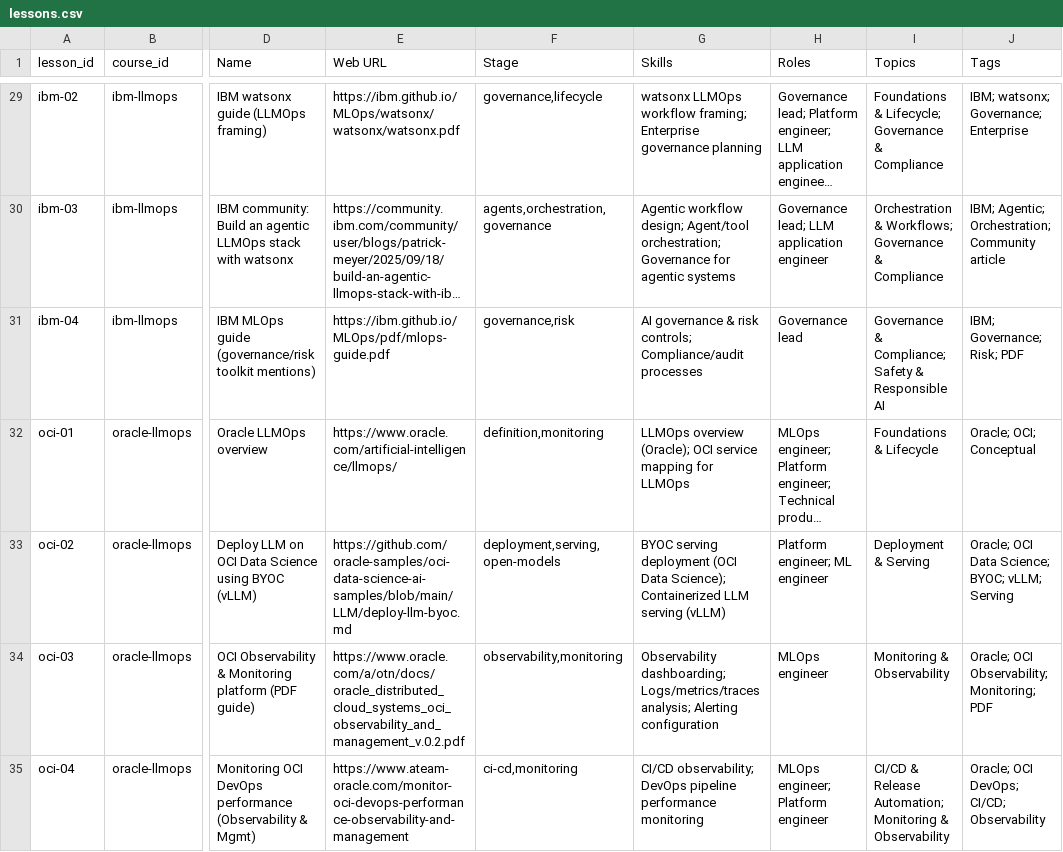
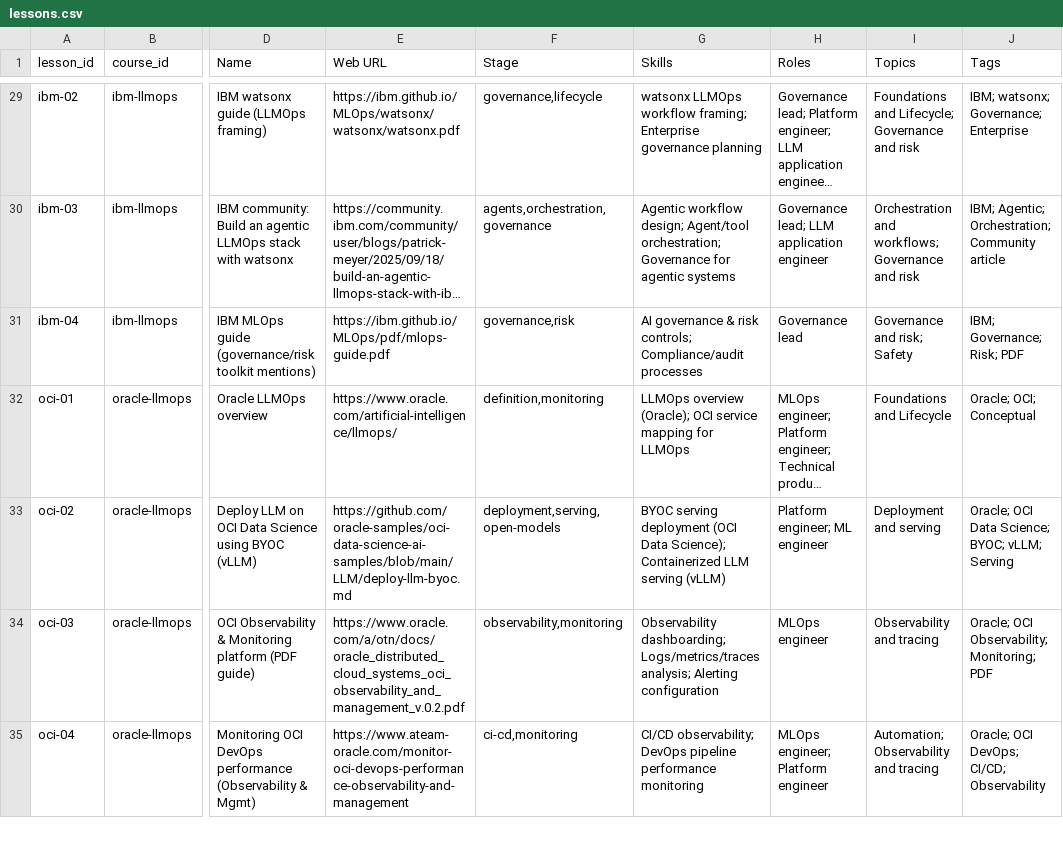
Before and after one commit to athsrueas-geocurator/AI_courses, a CSV file: lessons.csv, drawn as a sheet; only a part is shown, gaps mark what is left out; long unchanged cells end in …; the diff covers the shown part only; the diff names each change by its address in the sheet, - before the commit and + after, or states it on an @@ line.

Commit message:
Normalize LLMOps topic naming and add topic descriptions catalog

```diff
--- a/lessons.csv
+++ b/lessons.csv
-I29 (Topics): Foundations & Lifecycle; Governance & Compliance
+I29 (Topics): Foundations and Lifecycle; Governance and risk
-I30 (Topics): Orchestration & Workflows; Governance & Compliance
+I30 (Topics): Orchestration and workflows; Governance and risk
-I31 (Topics): Governance & Compliance; Safety & Responsible AI
+I31 (Topics): Governance and risk; Safety
-I32 (Topics): Foundations & Lifecycle
+I32 (Topics): Foundations and Lifecycle
-I33 (Topics): Deployment & Serving
+I33 (Topics): Deployment and serving
-I34 (Topics): Monitoring & Observability
+I34 (Topics): Observability and tracing
-I35 (Topics): CI/CD & Release Automation; Monitoring & Observability
+I35 (Topics): Automation; Observability and tracing
```
Also changed, not shown: 64 edited cells elsewhere in this file, courses.csv, 2 other files.
